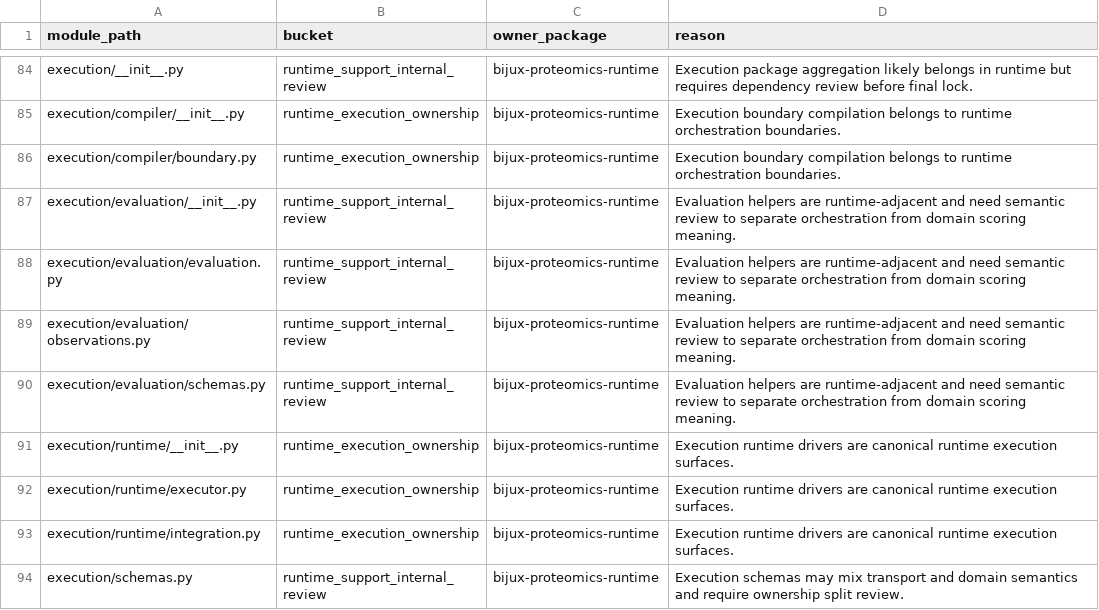
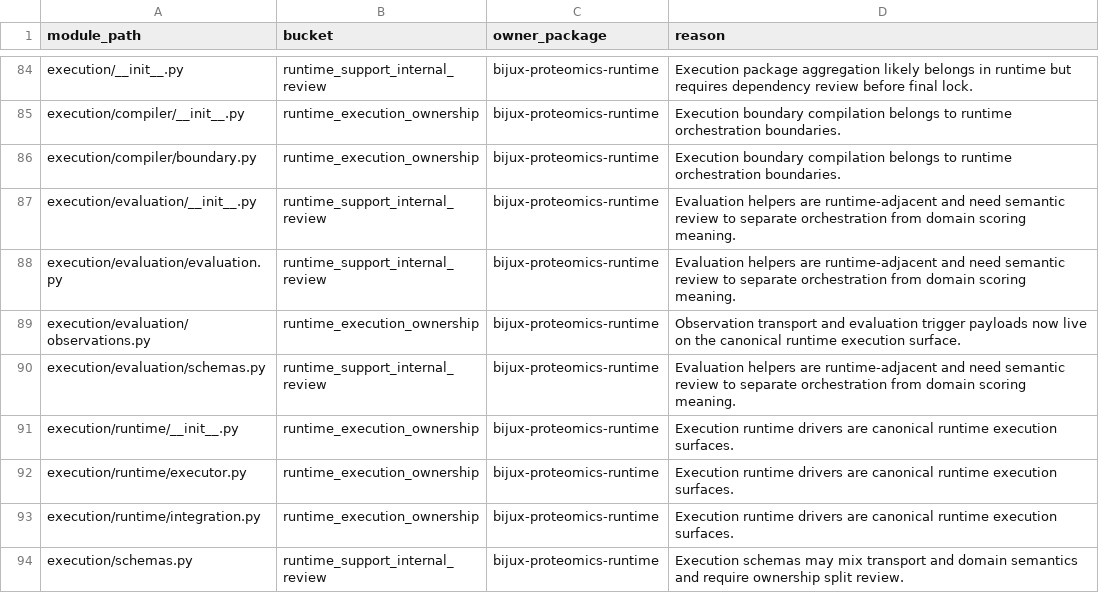
Before and after one commit to bijux/bijux-proteomics, a CSV file: docs/09-bijux-proteomics-runtime/migration-ledger/agentic-proteins-module-ledger.csv, drawn as a sheet; only a part is shown, gaps mark what is left out.

Commit message:
fix(governance): promote evaluation observations to runtime ownership

```diff
--- a/docs/09-bijux-proteomics-runtime/migration-ledger/agentic-proteins-module-ledger.csv
+++ b/docs/09-bijux-proteomics-runtime/migration-ledger/agentic-proteins-module-ledger.csv
@@ -88,3 +88,3 @@ execution/evaluation/__init__.py,runtime_support_internal_review,bijux-proteomic
 execution/evaluation/evaluation.py,runtime_support_internal_review,bijux-proteomics-runtime,Evaluation helpers are runtime-adjacent and need semantic review to separate orchestration from domain scoring meaning.
-execution/evaluation/observations.py,runtime_support_internal_review,bijux-proteomics-runtime,Evaluation helpers are runtime-adjacent and need semantic review to separate orchestration from domain scoring meaning.
+execution/evaluation/observations.py,runtime_execution_ownership,bijux-proteomics-runtime,Observation transport and evaluation trigger payloads now live on the canonical runtime execution surface.
 execution/evaluation/schemas.py,runtime_support_internal_review,bijux-proteomics-runtime,Evaluation helpers are runtime-adjacent and need semantic review to separate orchestration from domain scoring meaning.
```
Also changed, not shown: 3 other files.
